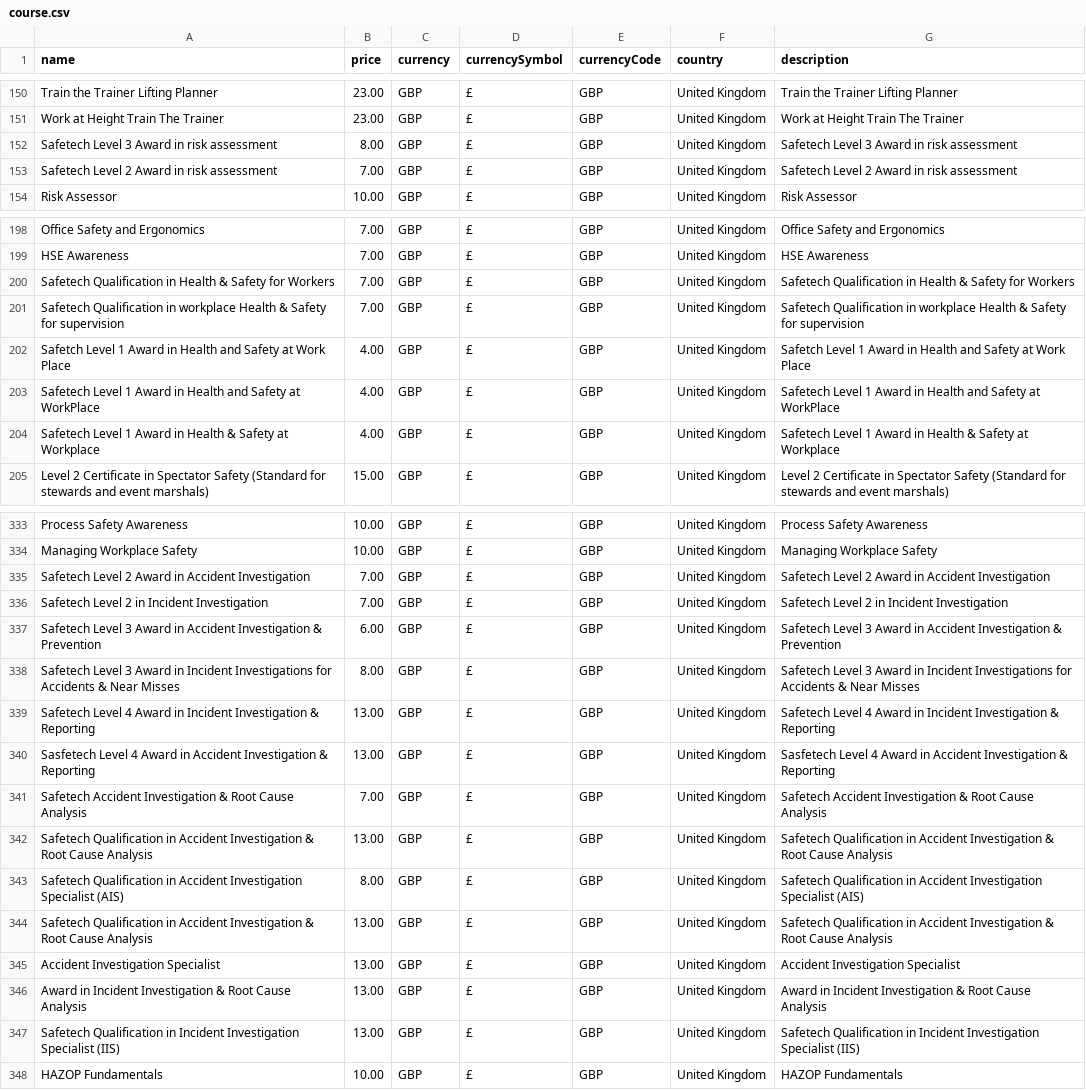
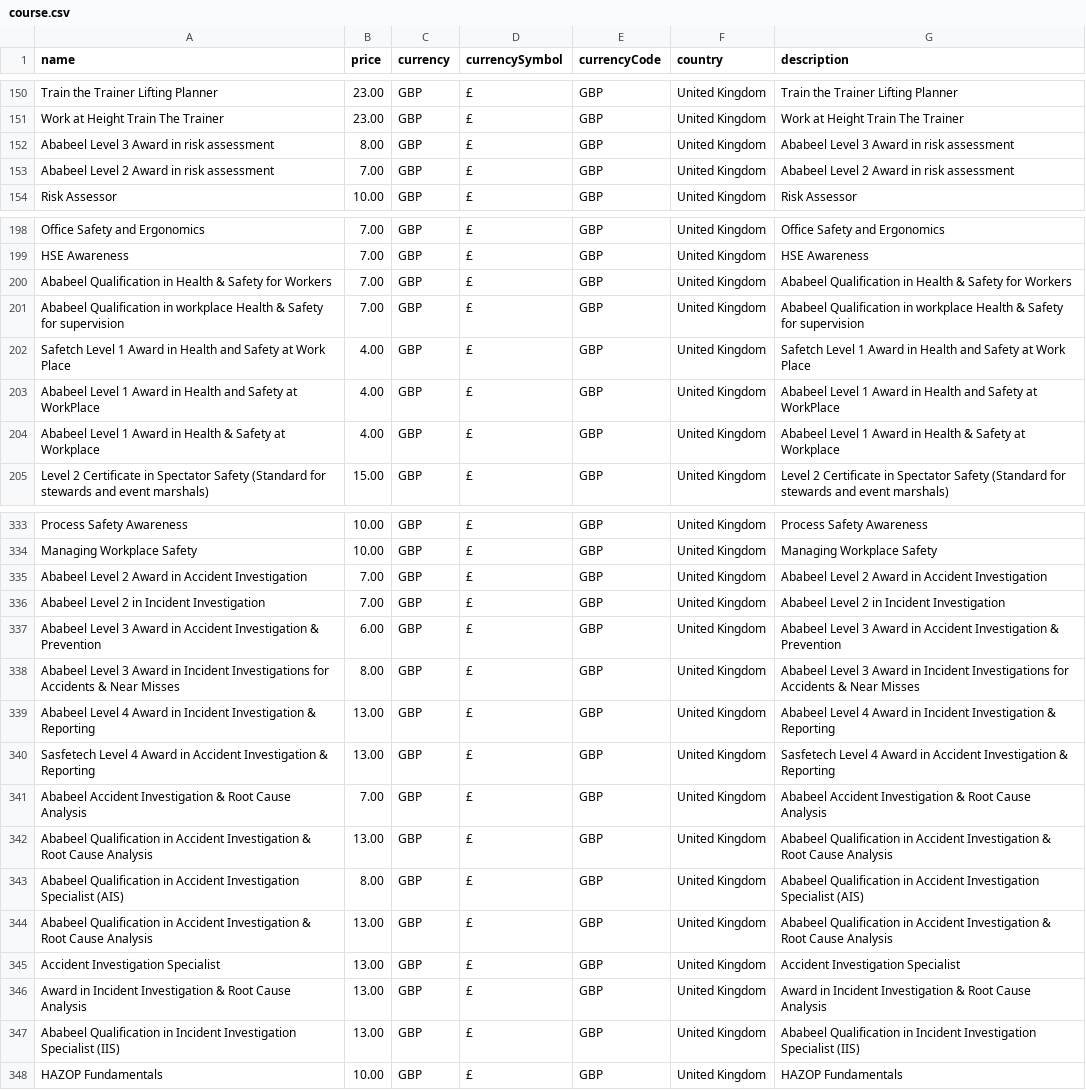
Before and after one commit to hussaintmg/Ababeel, a CSV file: public/csv/course.csv, drawn as a sheet; only a part is shown, gaps mark what is left out; the diff covers the shown part only; the diff names each change by its address in the sheet, - before the commit and + after, or states it on an @@ line.

```diff
--- a/public/csv/course.csv
+++ b/public/csv/course.csv
-A152 (name): Safetech Level 3 Award in risk assessment
+A152 (name): Ababeel Level 3 Award in risk assessment
-G152 (description): Safetech Level 3 Award in risk assessment
+G152 (description): Ababeel Level 3 Award in risk assessment
-A153 (name): Safetech Level 2 Award in risk assessment
+A153 (name): Ababeel Level 2 Award in risk assessment
-G153 (description): Safetech Level 2 Award in risk assessment
+G153 (description): Ababeel Level 2 Award in risk assessment
-A200 (name): Safetech Qualification in…
+A200 (name): Ababeel Qualification in…
-G200 (description): Safetech Qualification in…
+G200 (description): Ababeel Qualification in…
-A201 (name): Safetech Qualification in…
+A201 (name): Ababeel Qualification in…
-G201 (description): Safetech Qualification in…
+G201 (description): Ababeel Qualification in…
-A203 (name): Safetech Level 1…
+A203 (name): Ababeel Level 1…
-G203 (description): Safetech Level 1…
+G203 (description): Ababeel Level 1…
-A204 (name): Safetech Level 1…
+A204 (name): Ababeel Level 1…
-G204 (description): Safetech Level 1…
+G204 (description): Ababeel Level 1…
-A335 (name): Safetech Level 2…
+A335 (name): Ababeel Level 2…
-G335 (description): Safetech Level 2…
+G335 (description): Ababeel Level 2…
-A336 (name): Safetech Level 2 in Incident Investigation
+A336 (name): Ababeel Level 2 in Incident Investigation
-G336 (description): Safetech Level 2 in Incident Investigation
+G336 (description): Ababeel Level 2 in Incident Investigation
-A337 (name): Safetech Level 3…
+A337 (name): Ababeel Level 3…
-G337 (description): Safetech Level 3…
+G337 (description): Ababeel Level 3…
-A338 (name): Safetech Level 3…
+A338 (name): Ababeel Level 3…
-G338 (description): Safetech Level 3…
+G338 (description): Ababeel Level 3…
-A339 (name): Safetech Level 4…
+A339 (name): Ababeel Level 4…
-G339 (description): Safetech Level 4…
+G339 (description): Ababeel Level 4…
-A341 (name): Safetech Accident Investigation…
+A341 (name): Ababeel Accident Investigation…
-G341 (description): Safetech Accident Investigation…
+G341 (description): Ababeel Accident Investigation…
-A342 (name): Safetech Qualification in…
+A342 (name): Ababeel Qualification in…
-G342 (description): Safetech Qualification in…
+G342 (description): Ababeel Qualification in…
-A343 (name): Safetech Qualification in…
+A343 (name): Ababeel Qualification in…
-G343 (description): Safetech Qualification in…
+G343 (description): Ababeel Qualification in…
-A344 (name): Safetech Qualification in…
+A344 (name): Ababeel Qualification in…
-G344 (description): Safetech Qualification in…
+G344 (description): Ababeel Qualification in…
-A347 (name): Safetech Qualification in…
+A347 (name): Ababeel Qualification in…
-G347 (description): Safetech Qualification in…
+G347 (description): Ababeel Qualification in…
```
Also changed, not shown: 116 edited cells elsewhere in this file, public/csv/course2.csv, 5 other files.
